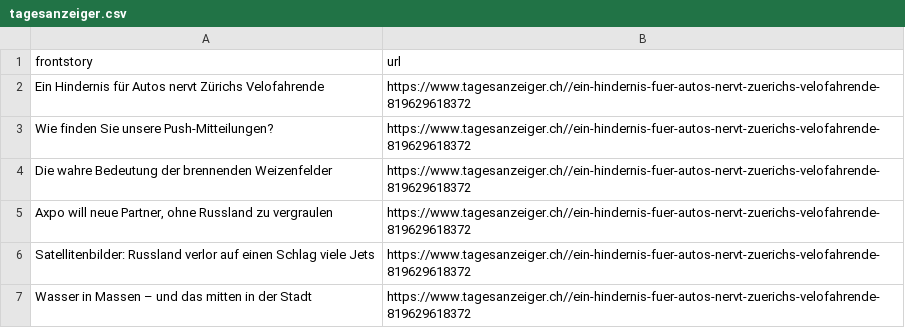
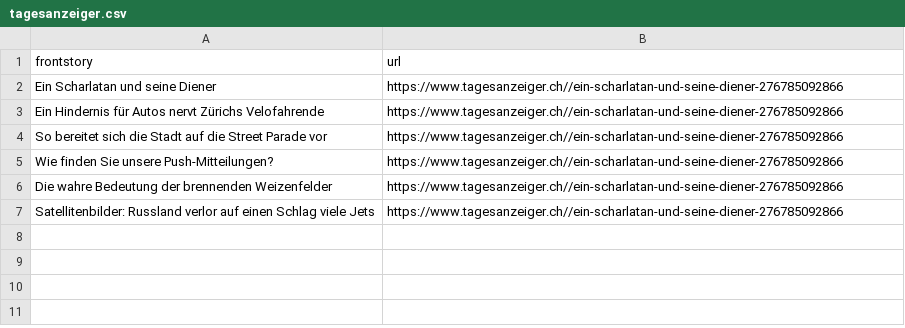
Before and after one commit to ErichBuergler/automatic-scraper-tagesanzeiger, a CSV file: tagesanzeiger.csv, drawn as a sheet.

```diff
--- a/tagesanzeiger.csv
+++ b/tagesanzeiger.csv
@@ -1,7 +1,7 @@
 frontstory,url
-Ein Hindernis für Autos nervt Zürichs Velofahrende,https://www.tagesanzeiger.ch//ein-hindernis-fuer-autos-nervt-zuerichs-velofahrende-819629618372
-Wie finden Sie unsere Push-Mitteilungen?,https://www.tagesanzeiger.ch//ein-hindernis-fuer-autos-nervt-zuerichs-velofahrende-819629618372
-Die wahre Bedeutung der brennenden Weizenfelder,https://www.tagesanzeiger.ch//ein-hindernis-fuer-autos-nervt-zuerichs-velofahrende-819629618372
-"Axpo will neue Partner, ohne Russland zu vergraulen",https://www.tagesanzeiger.ch//ein-hindernis-fuer-autos-nervt-zuerichs-velofahrende-819629618372
-Satellitenbilder: Russland verlor auf einen Schlag viele Jets,https://www.tagesanzeiger.ch//ein-hindernis-fuer-autos-nervt-zuerichs-velofahrende-819629618372
-Wasser in Massen – und das mitten in der Stadt,https://www.tagesanzeiger.ch//ein-hindernis-fuer-autos-nervt-zuerichs-velofahrende-819629618372
+Ein Scharlatan und seine Diener,https://www.tagesanzeiger.ch//ein-scharlatan-und-seine-diener-276785092866
+Ein Hindernis für Autos nervt Zürichs Velofahrende,https://www.tagesanzeiger.ch//ein-scharlatan-und-seine-diener-276785092866
+So bereitet sich die Stadt auf die Street Parade vor,https://www.tagesanzeiger.ch//ein-scharlatan-und-seine-diener-276785092866
+Wie finden Sie unsere Push-Mitteilungen?,https://www.tagesanzeiger.ch//ein-scharlatan-und-seine-diener-276785092866
+Die wahre Bedeutung der brennenden Weizenfelder,https://www.tagesanzeiger.ch//ein-scharlatan-und-seine-diener-276785092866
+Satellitenbilder: Russland verlor auf einen Schlag viele Jets,https://www.tagesanzeiger.ch//ein-scharlatan-und-seine-diener-276785092866
```
